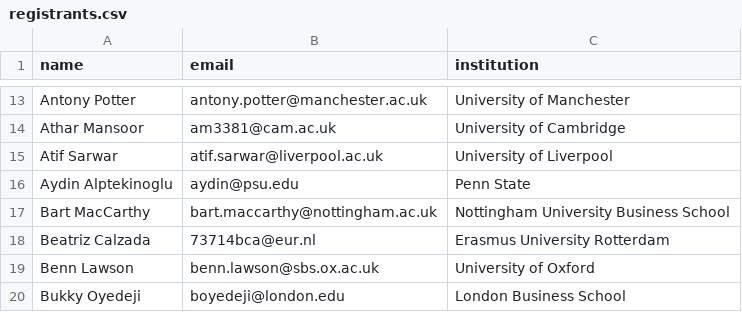
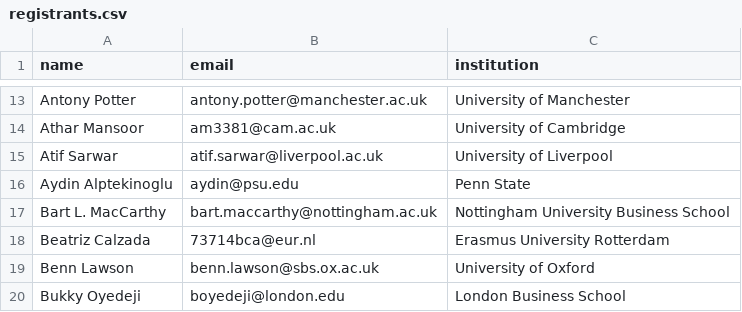
Before and after one commit to OxfordISA/Schedule, a CSV file: data/registrants.csv, drawn as a sheet; only a part is shown, gaps mark what is left out.

```diff
--- a/data/registrants.csv
+++ b/data/registrants.csv
@@ -16,3 +16,3 @@ Atif Sarwar,atif.sarwar@liverpool.ac.uk,University of Liverpool
 Aydin Alptekinoglu,aydin@psu.edu,Penn State
-Bart MacCarthy,bart.maccarthy@nottingham.ac.uk,Nottingham University Business School
+Bart L. MacCarthy,bart.maccarthy@nottingham.ac.uk,Nottingham University Business School
 Beatriz Calzada,73714bca@eur.nl,Erasmus University Rotterdam
```
Also changed, not shown: data/submissions.csv.
